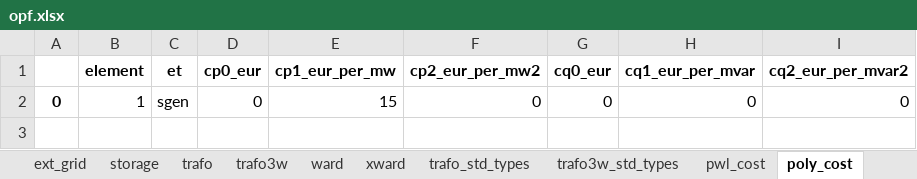
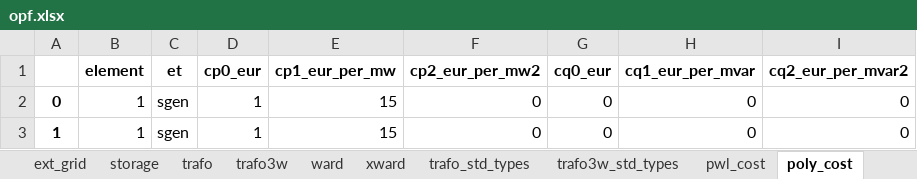
Before and after one commit to jiahechu/propens-pandapower, an Excel workbook: example/kerber_landnetz_fl2/scenarios/opf.xlsx, sheet poly_cost, drawn as a sheet; values as stored, in another font and other column widths than the file's, no borders; the diff names each change by its address in the sheet, - before the commit and + after, or states it on an @@ line.

```diff
--- a/example/kerber_landnetz_fl2/scenarios/opf.xlsx (sheet poly_cost)
+++ b/example/kerber_landnetz_fl2/scenarios/opf.xlsx (sheet poly_cost)
-D2 (cp0_eur): 0
+D2 (cp0_eur): 1
+row 3: 1 | 1 | sgen | 1 | 15 | 0 | 0 | 0 | 0
```
Also changed, not shown: sheet pwl_cost, sheet sgen, sheet load, sheet general, example/kerber_landnetz_fl2/scenarios/basic.xlsx, example/kerber_landnetz_fl2/scenarios/pv.xlsx, 4 other files.
